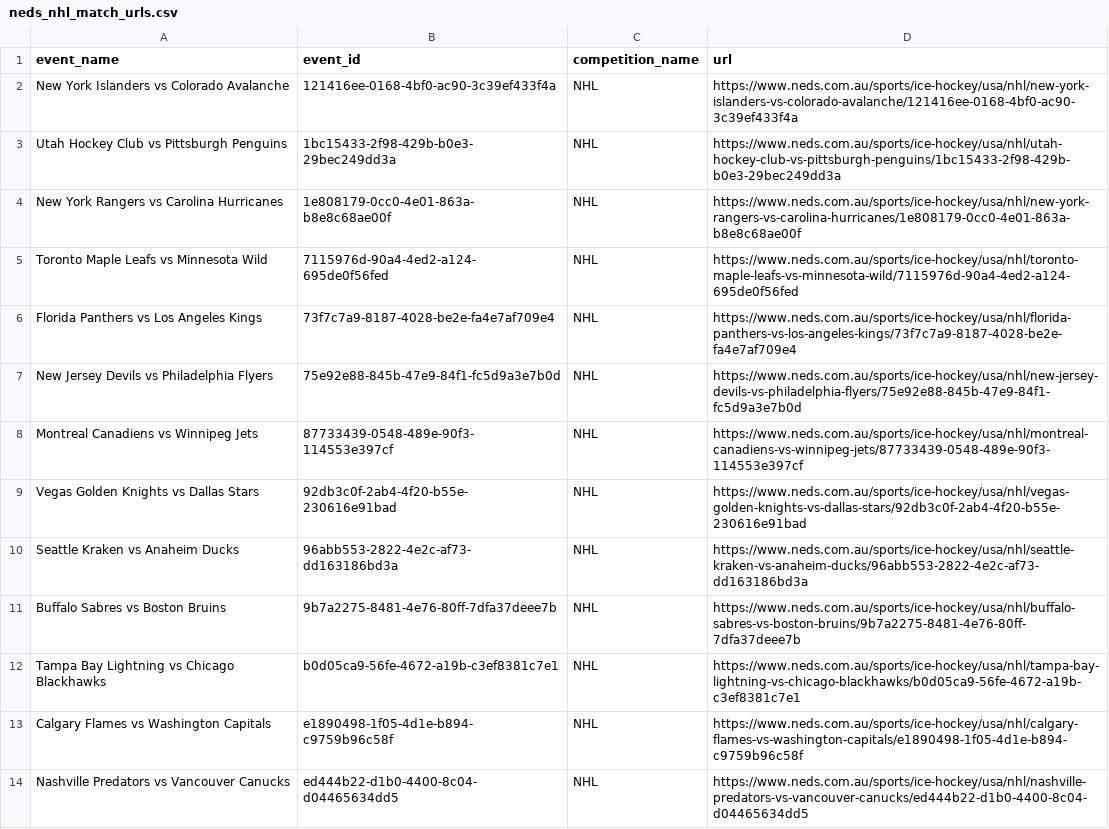
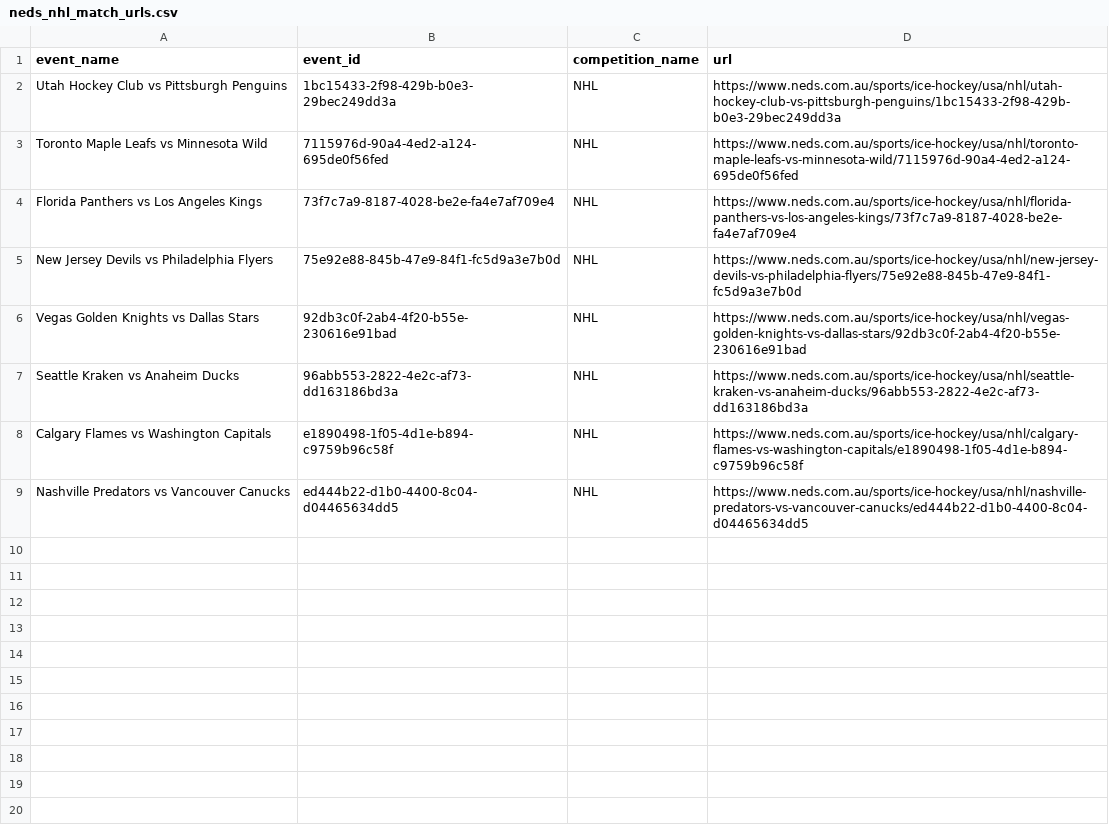
Before and after one commit to jamesbrown1417/NHL, a CSV file: OddsScraper/Neds/neds_nhl_match_urls.csv, drawn as a sheet; the diff names each change by its address in the sheet, - before the commit and + after, or states it on an @@ line.

```diff
--- a/OddsScraper/Neds/neds_nhl_match_urls.csv
+++ b/OddsScraper/Neds/neds_nhl_match_urls.csv
-row 2: New York Islanders vs Colorado Avalanche | 121416ee-0168-4bf0-ac90-3c39ef433f4a | NHL | https://www.neds.com.au/sports/ice-hockey/usa/nhl/new-york-islanders-vs-colorado-avalanche/121416ee-0168-4bf0-ac90-3c39ef433f4a
-row 4: New York Rangers vs Carolina Hurricanes | 1e808179-0cc0-4e01-863a-b8e8c68ae00f | NHL | https://www.neds.com.au/sports/ice-hockey/usa/nhl/new-york-rangers-vs-carolina-hurricanes/1e808179-0cc0-4e01-863a-b8e8c68ae00f
-row 8: Montreal Canadiens vs Winnipeg Jets | 87733439-0548-489e-90f3-114553e397cf | NHL | https://www.neds.com.au/sports/ice-hockey/usa/nhl/montreal-canadiens-vs-winnipeg-jets/87733439-0548-489e-90f3-114553e397cf
-row 11: Buffalo Sabres vs Boston Bruins | 9b7a2275-8481-4e76-80ff-7dfa37deee7b | NHL | https://www.neds.com.au/sports/ice-hockey/usa/nhl/buffalo-sabres-vs-boston-bruins/9b7a2275-8481-4e76-80ff-7dfa37deee7b
-row 12: Tampa Bay Lightning vs Chicago Blackhawks | b0d05ca9-56fe-4672-a19b-c3ef8381c7e1 | NHL | https://www.neds.com.au/sports/ice-hockey/usa/nhl/tampa-bay-lightning-vs-chicago-blackhawks/b0d05ca9-56fe-4672-a19b-c3ef8381c7e1
```
Also changed, not shown: Data/scraped_odds/pinnacle_shots_on_goal.csv, OddsScraper/Pinnacle/pinnacle_assists_raw.csv, 31 other files.
